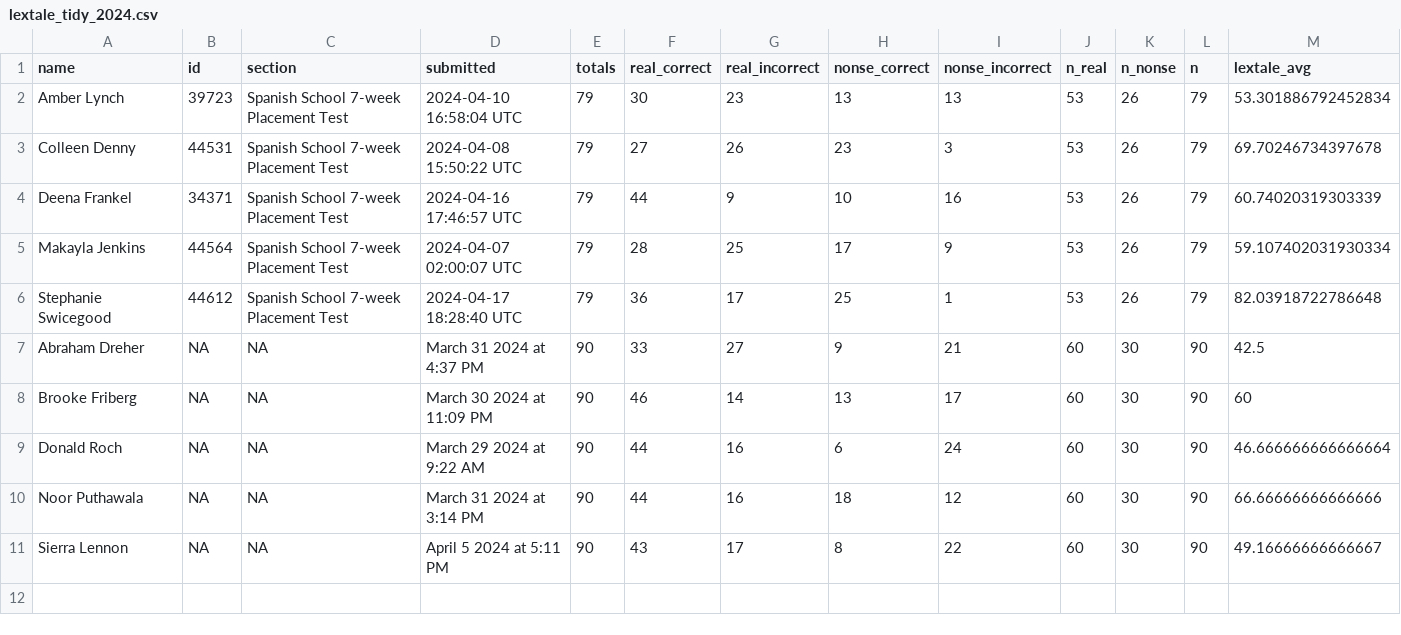
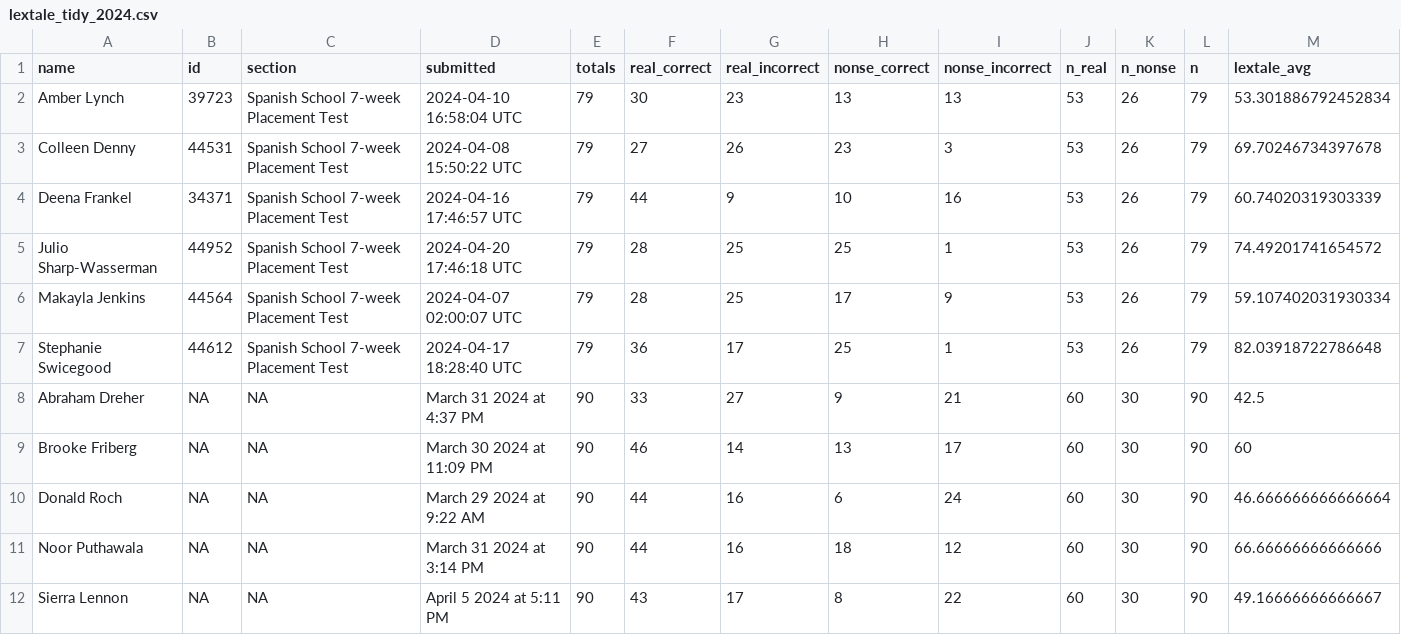
Before and after one commit to midd-teaching/placement_assessment, a CSV file: data/tidy/lextale_tidy_2024.csv, drawn as a sheet; the diff names each change by its address in the sheet, - before the commit and + after, or states it on an @@ line.

```diff
--- a/data/tidy/lextale_tidy_2024.csv
+++ b/data/tidy/lextale_tidy_2024.csv
+row 5: Julio Sharp-Wasserman | 44952 | Spanish School 7-week Placement Test | 2024-04-20 17:46:18 UTC | 79 | 28 | 25 | 25 | 1 | 53 | 26 | 79 | 74.49201741654572
```
Also changed, not shown: data/raw/2024-04-21T1450_Grades-SPANLS-7wk.csv, data/raw/LexTALE II Quiz Student Analysis Report.csv, 11 other files.
